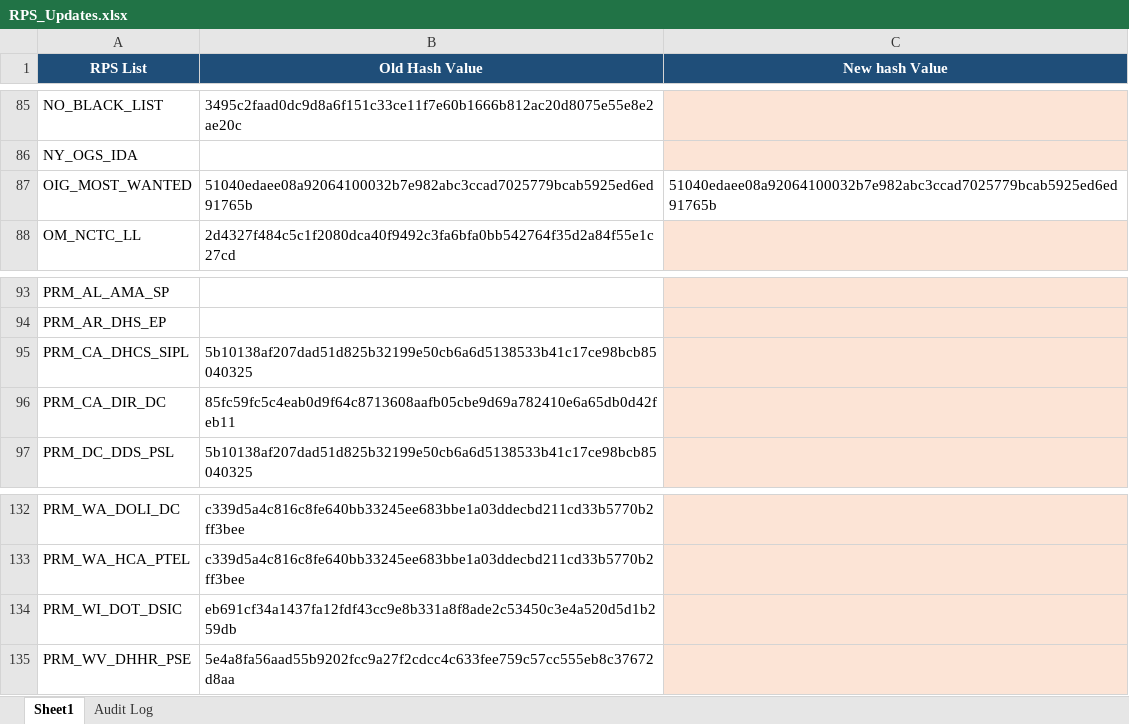
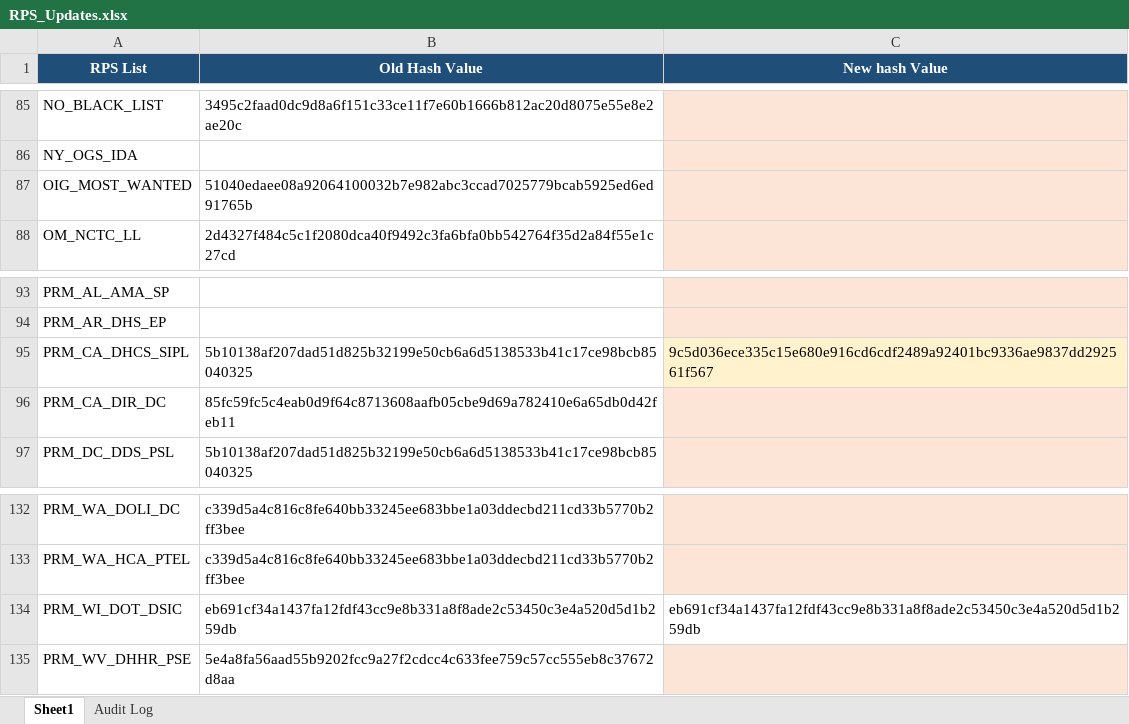
Before and after one commit to rahulraveendrannair-bot/Update-Checking-Automation, an Excel workbook: RPS_Updates.xlsx, sheet Sheet1, drawn as a sheet; only a part is shown, gaps mark what is left out; values as stored, in another font and other column widths than the file's, no borders; the diff names each change by its address in the sheet, - before the commit and + after, or states it on an @@ line.

```diff
--- a/RPS_Updates.xlsx (sheet Sheet1)
+++ b/RPS_Updates.xlsx (sheet Sheet1)
-C87 (New hash Value): 51040edaee08a92064100032b7e982abc3ccad7025779bcab5925ed6ed91765b
+C87 (New hash Value): (empty)
-C87 fill: none
+C87 fill: #FCE4D6
-C95 (New hash Value): (empty)
+C95 (New hash Value): 9c5d036ece335c15e680e916cd6cdf2489a92401bc9336ae9837dd292561f567
-C134 (New hash Value): (empty)
+C134 (New hash Value): eb691cf34a1437fa12fdf43cc9e8b331a8f8ade2c53450c3e4a520d5d1b259db
-C134 fill: #FCE4D6
+C134 fill: none
```
Also changed, not shown: sheet Audit Log, 2 other files.
